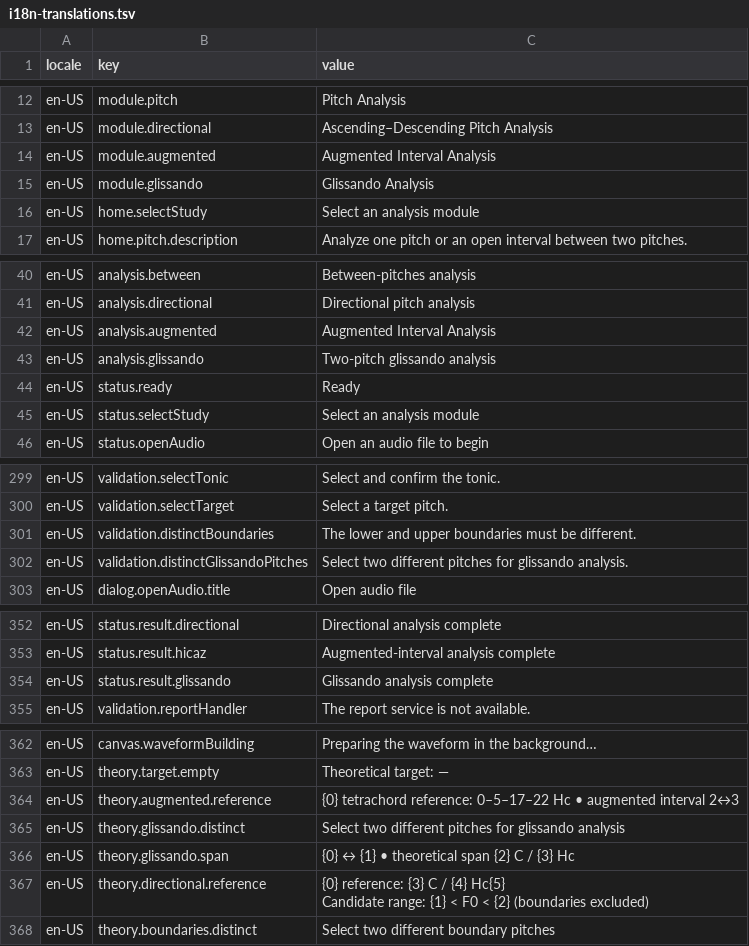
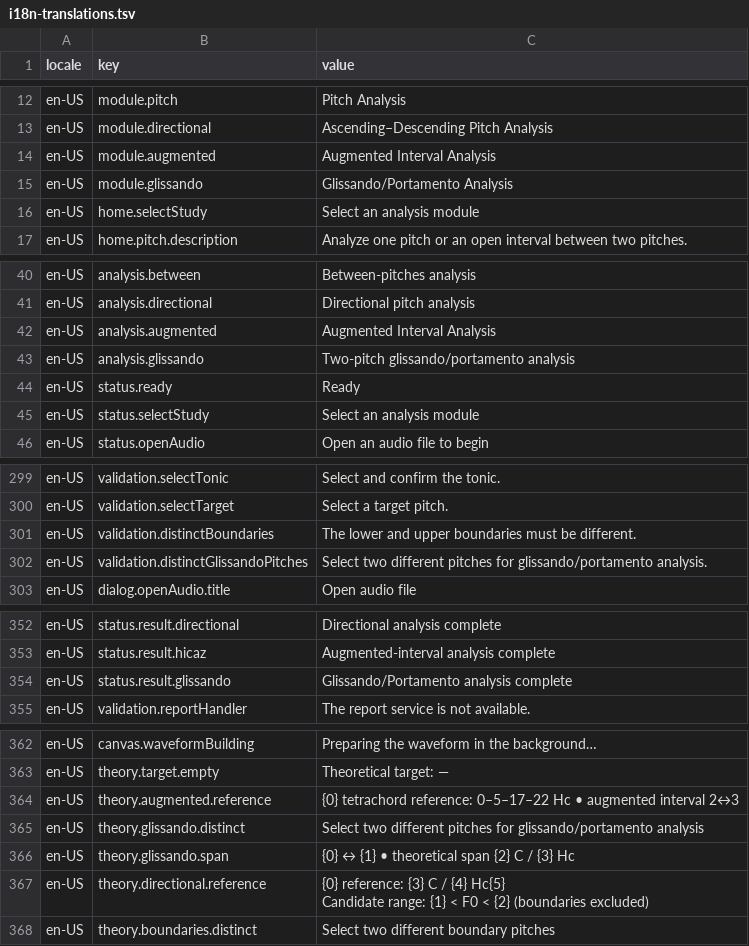
Before and after one commit to emrepinarbasi/MakamLab, a TSV file: tools/i18n-translations.tsv, drawn as a sheet; only a part is shown, gaps mark what is left out; the diff covers the shown part only.

```diff
--- a/tools/i18n-translations.tsv
+++ b/tools/i18n-translations.tsv
@@ -14,3 +14,3 @@ en-US	module.directional	Ascending–Descending Pitch Analysis
 en-US	module.augmented	Augmented Interval Analysis
-en-US	module.glissando	Glissando Analysis
+en-US	module.glissando	Glissando/Portamento Analysis
 en-US	home.selectStudy	Select an analysis module
@@ -42,3 +42,3 @@ en-US	analysis.directional	Directional pitch analysis
 en-US	analysis.augmented	Augmented Interval Analysis
-en-US	analysis.glissando	Two-pitch glissando analysis
+en-US	analysis.glissando	Two-pitch glissando/portamento analysis
 en-US	status.ready	Ready
@@ -301,3 +301,3 @@ en-US	validation.selectTarget	Select a target pitch.
 en-US	validation.distinctBoundaries	The lower and upper boundaries must be different.
-en-US	validation.distinctGlissandoPitches	Select two different pitches for glissando analysis.
+en-US	validation.distinctGlissandoPitches	Select two different pitches for glissando/portamento analysis.
 en-US	dialog.openAudio.title	Open audio file
@@ -353,3 +353,3 @@ en-US	status.result.directional	Directional analysis complete
 en-US	status.result.hicaz	Augmented-interval analysis complete
-en-US	status.result.glissando	Glissando analysis complete
+en-US	status.result.glissando	Glissando/Portamento analysis complete
 en-US	validation.reportHandler	The report service is not available.
@@ -364,3 +364,3 @@ en-US	theory.target.empty	Theoretical target: —
 en-US	theory.augmented.reference	{0} tetrachord reference: 0–5–17–22 Hc • augmented interval 2↔3
-en-US	theory.glissando.distinct	Select two different pitches for glissando analysis
+en-US	theory.glissando.distinct	Select two different pitches for glissando/portamento analysis
 en-US	theory.glissando.span	{0} ↔ {1} • theoretical span {2} C / {3} Hc
```
Also changed, not shown: 11 edited cells elsewhere in this file, 31 other files.
